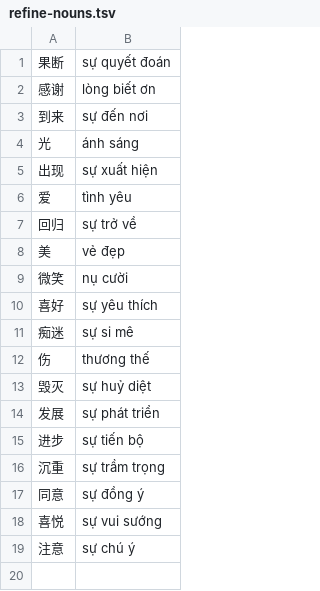
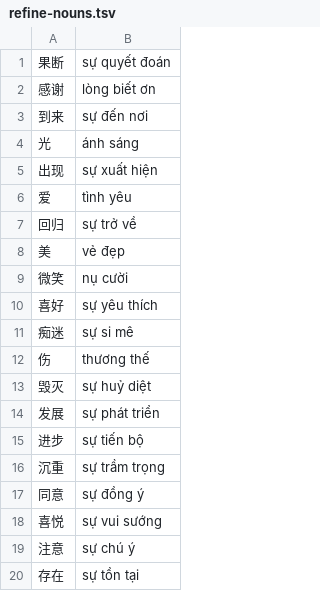
Before and after one commit to n-pn/chivi, a TSV file: var/vpdicts/cvmtl/refine-nouns.tsv, drawn as a sheet; the diff names each change by its address in the sheet, - before the commit and + after, or states it on an @@ line.

Commit message:
improve fold verb with noun

```diff
--- a/var/vpdicts/cvmtl/refine-nouns.tsv
+++ b/var/vpdicts/cvmtl/refine-nouns.tsv
+row 20: 存在 | sự tồn tại
```
Also changed, not shown: var/vpdicts/cvmtl/quanti-verbs.tsv, 3 other files.
